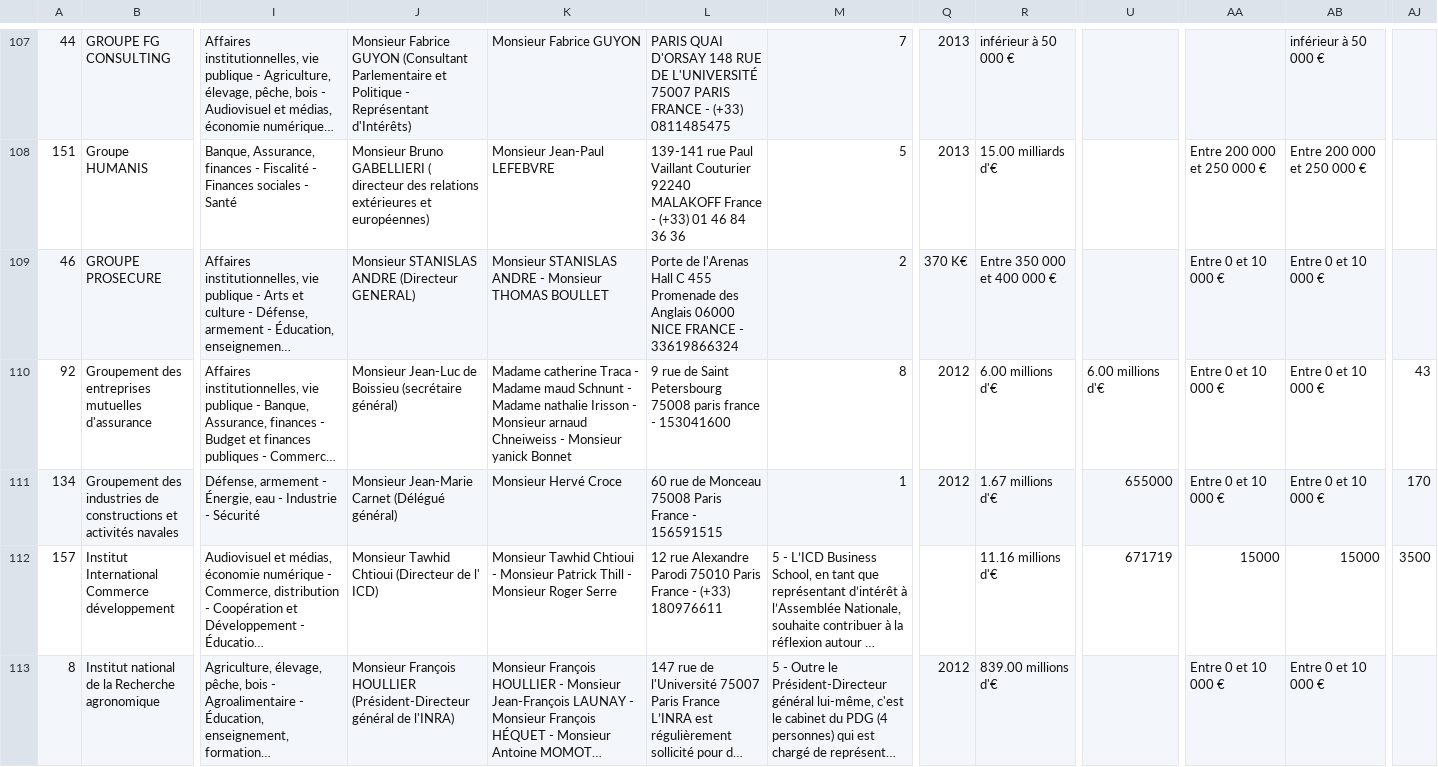
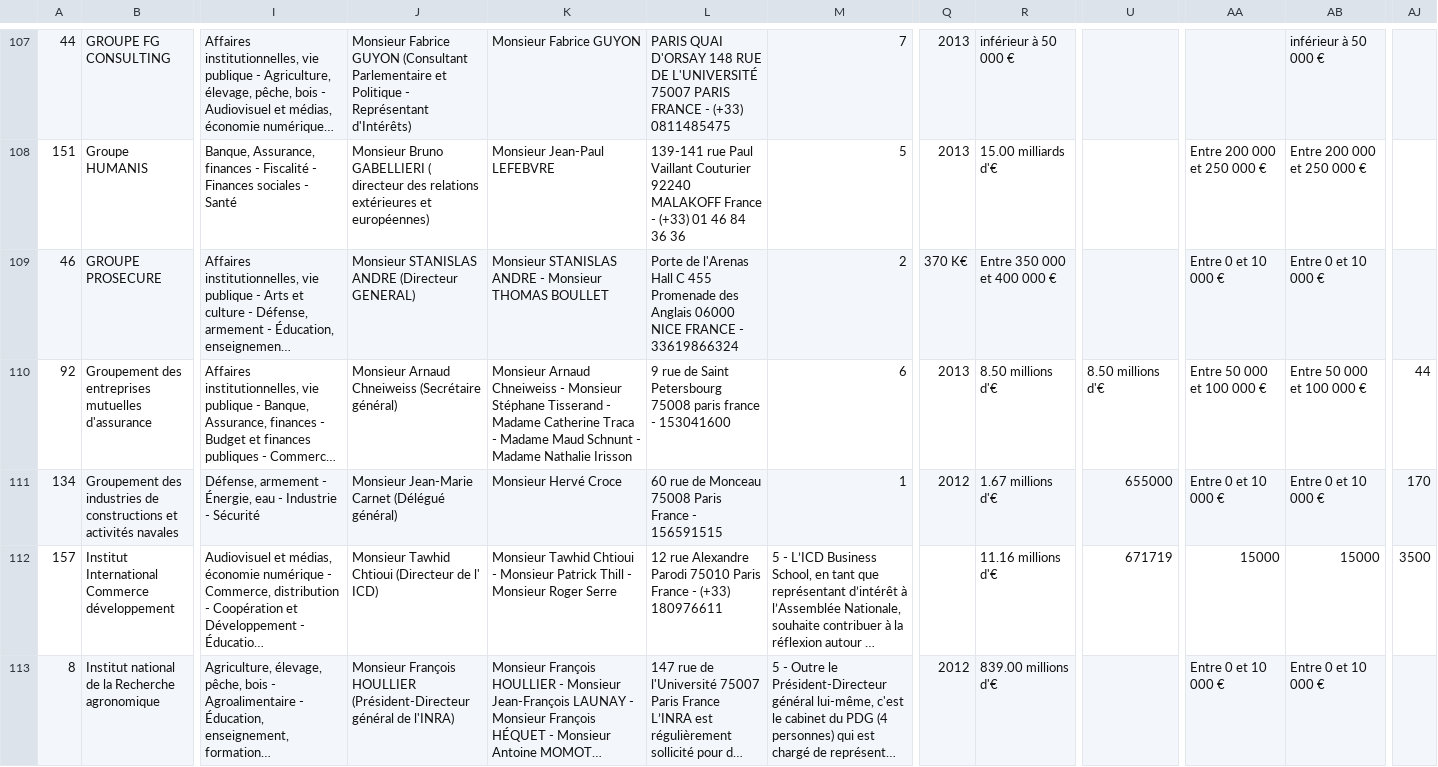
Before and after one commit to regardscitoyens/registres-lobbying, a CSV file: data/registre-lobbying-AN-v2.csv, drawn as a sheet; only a part is shown, gaps mark what is left out; long unchanged cells end in …; the diff names each change by its address in the sheet, - before the commit and + after, or states it on an @@ line.

Commit message:
update registre

```diff
--- a/data/registre-lobbying-AN-v2.csv
+++ b/data/registre-lobbying-AN-v2.csv
-J110: Monsieur Jean-Luc de Boissieu (secrétaire général)
+J110: Monsieur Arnaud Chneiweiss (Secrétaire général)
-K110: Madame catherine Traca - Madame maud Schnunt - Madame nathalie Irisson - Monsieur arnaud Chneiweiss - Monsieur yanick Bonnet
+K110: Monsieur Arnaud Chneiweiss - Monsieur Stéphane Tisserand - Madame Catherine Traca - Madame Maud Schnunt - Madame Nathalie Irisson
-M110: 8
+M110: 6
-Q110: 2012
+Q110: 2013
-R110: 6.00 millions d'€
+R110: 8.50 millions d'€
-U110: 6.00 millions d'€
+U110: 8.50 millions d'€
-AA110: Entre 0 et 10 000 €
+AA110: Entre 50 000 et 100 000 €
-AB110: Entre 0 et 10 000 €
+AB110: Entre 50 000 et 100 000 €
-AJ110: 43
+AJ110: 44
```
Also changed, not shown: 3 other files.
